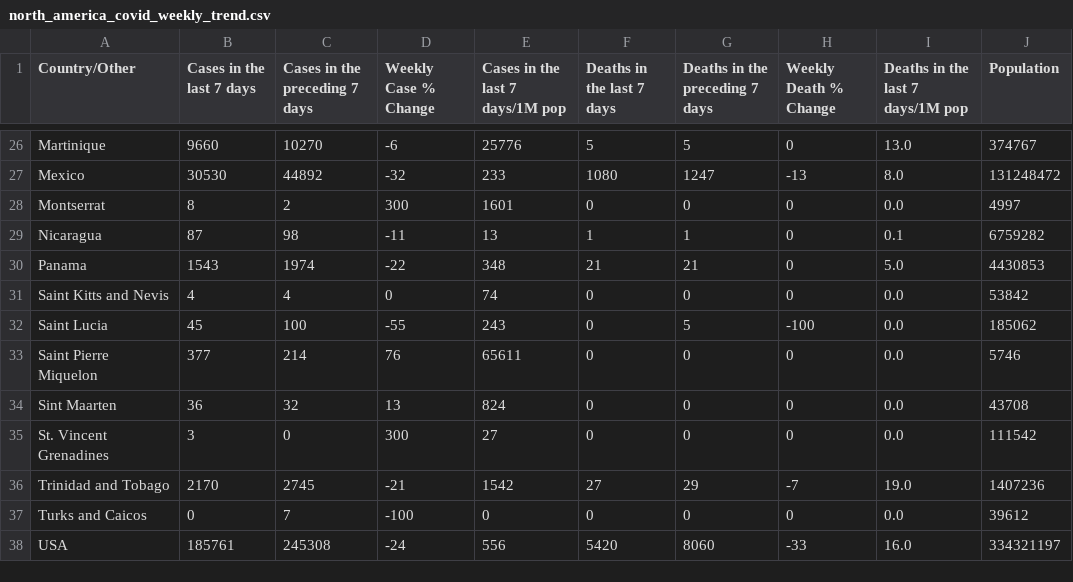
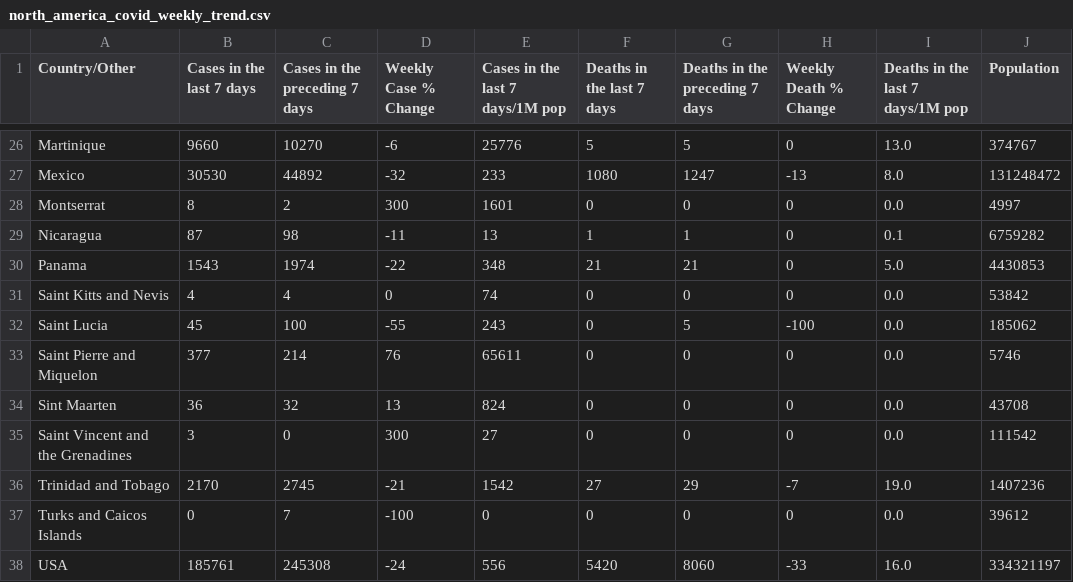
Before and after one commit to ConnorLaurier/CP321, a CSV file: north_america_covid_weekly_trend.csv, drawn as a sheet; only a part is shown, gaps mark what is left out.

Commit message:
Add files via upload

```diff
--- a/north_america_covid_weekly_trend.csv
+++ b/north_america_covid_weekly_trend.csv
@@ -32,7 +32,7 @@ Saint Kitts and Nevis,4,4,0,74,0,0,0,0.0,53842
 Saint Lucia,45,100,-55,243,0,5,-100,0.0,185062
-Saint Pierre Miquelon,377,214,76,65611,0,0,0,0.0,5746
+Saint Pierre and Miquelon,377,214,76,65611,0,0,0,0.0,5746
 Sint Maarten,36,32,13,824,0,0,0,0.0,43708
-St. Vincent Grenadines,3,0,300,27,0,0,0,0.0,111542
+Saint Vincent and the Grenadines,3,0,300,27,0,0,0,0.0,111542
 Trinidad and Tobago,2170,2745,-21,1542,27,29,-7,19.0,1407236
-Turks and Caicos,0,7,-100,0,0,0,0,0.0,39612
+Turks and Caicos Islands,0,7,-100,0,0,0,0,0.0,39612
 USA,185761,245308,-24,556,5420,8060,-33,16.0,334321197
```
